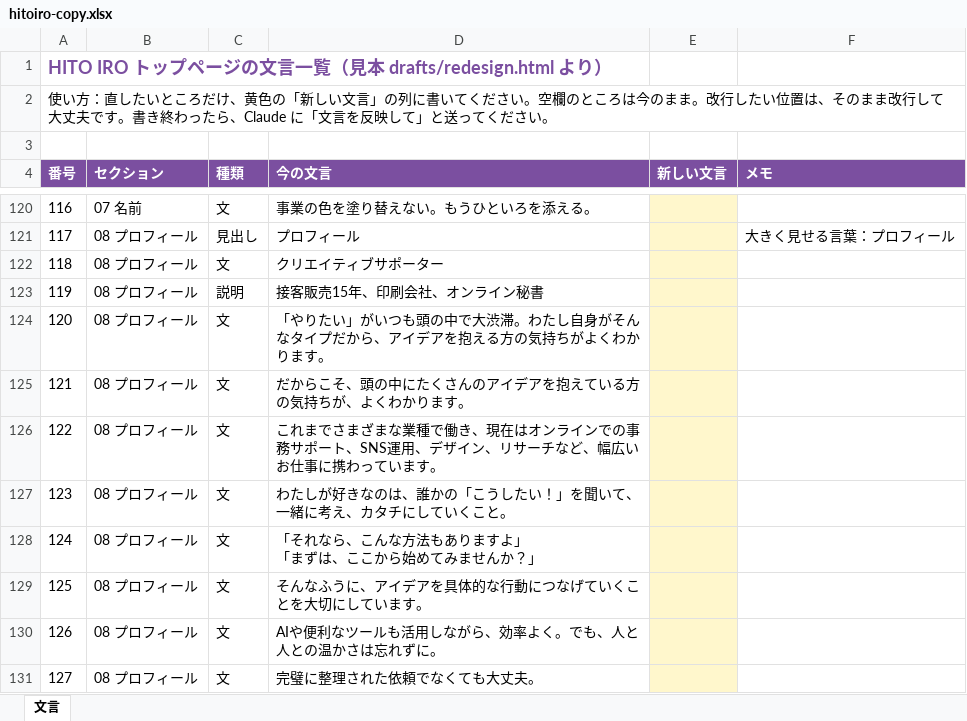
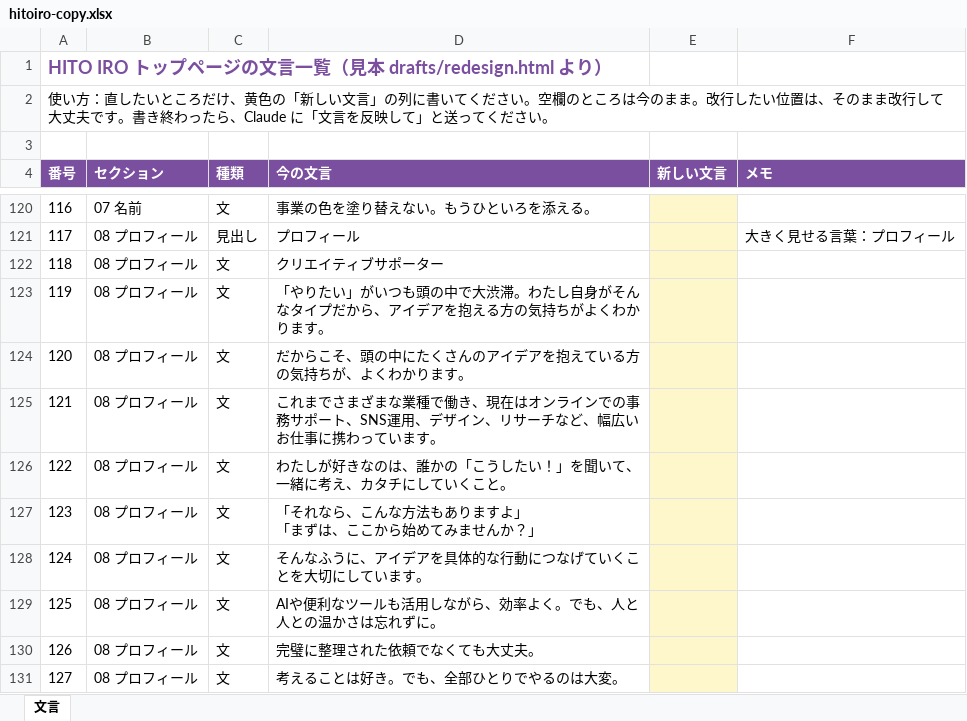
Before and after one commit to aokko-aaa/aoko-life, an Excel workbook: drafts/hitoiro-copy.xlsx, sheet 文言, drawn as a sheet; only a part is shown, gaps mark what is left out; the shorter side is filled out with more unchanged rows; values as stored, in another font and other column widths than the file's, no borders; removed rows and columns are numbered as before the commit, all else as after; the diff names each change by its address in the sheet, - before the commit and + after, or states it on an @@ line.

```diff
--- a/drafts/hitoiro-copy.xlsx (sheet 文言)
+++ b/drafts/hitoiro-copy.xlsx (sheet 文言)
-row 123: 119 | 08 プロフィール | 説明 | 接客販売15年、印刷会社、オンライン秘書
@@ column A (番号) renumbered from row 123 down @@
```
Also changed, not shown: 3 other files.
